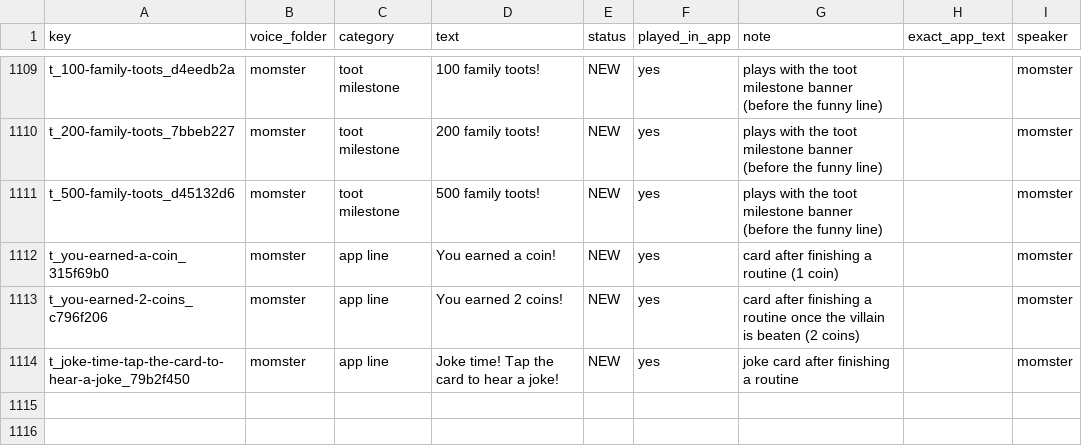
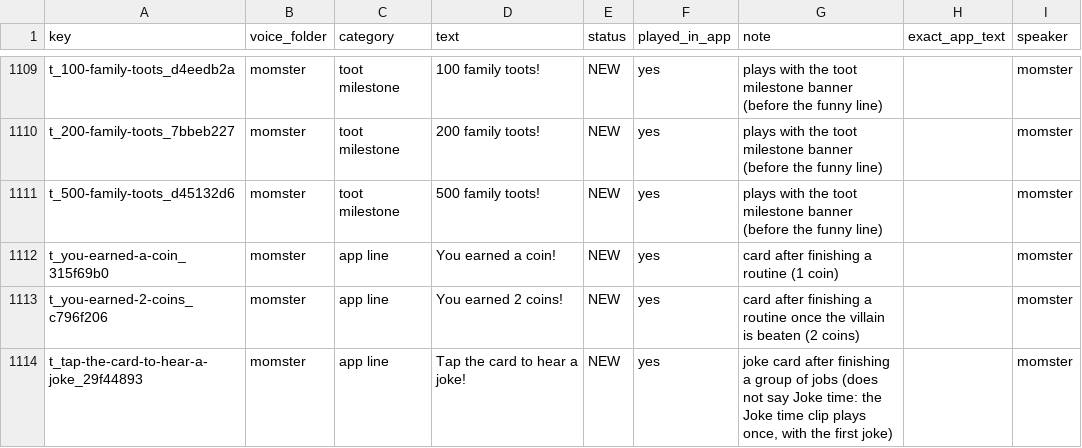
Before and after one commit to pmloper/momster-helper, a CSV file: audio/lines.csv, drawn as a sheet; only a part is shown, gaps mark what is left out.

```diff
--- a/audio/lines.csv
+++ b/audio/lines.csv
@@ -1113,2 +1113,2 @@ t_you-earned-a-coin_315f69b0,momster,app line,You earned a coin!,NEW,yes,card af
 t_you-earned-2-coins_c796f206,momster,app line,You earned 2 coins!,NEW,yes,card after finishing a routine once the villain is beaten (2 coins),,momster
-t_joke-time-tap-the-card-to-hear-a-joke_79b2f450,momster,app line,Joke time! Tap the card to hear a joke!,NEW,yes,joke card after finishing a routine,,momster
+t_tap-the-card-to-hear-a-joke_29f44893,momster,app line,Tap the card to hear a joke!,NEW,yes,"joke card after finishing a group of jobs (does not say Joke time: the Joke time clip plays once, with the first joke)",,momster
```
Also changed, not shown: 5 other files.
